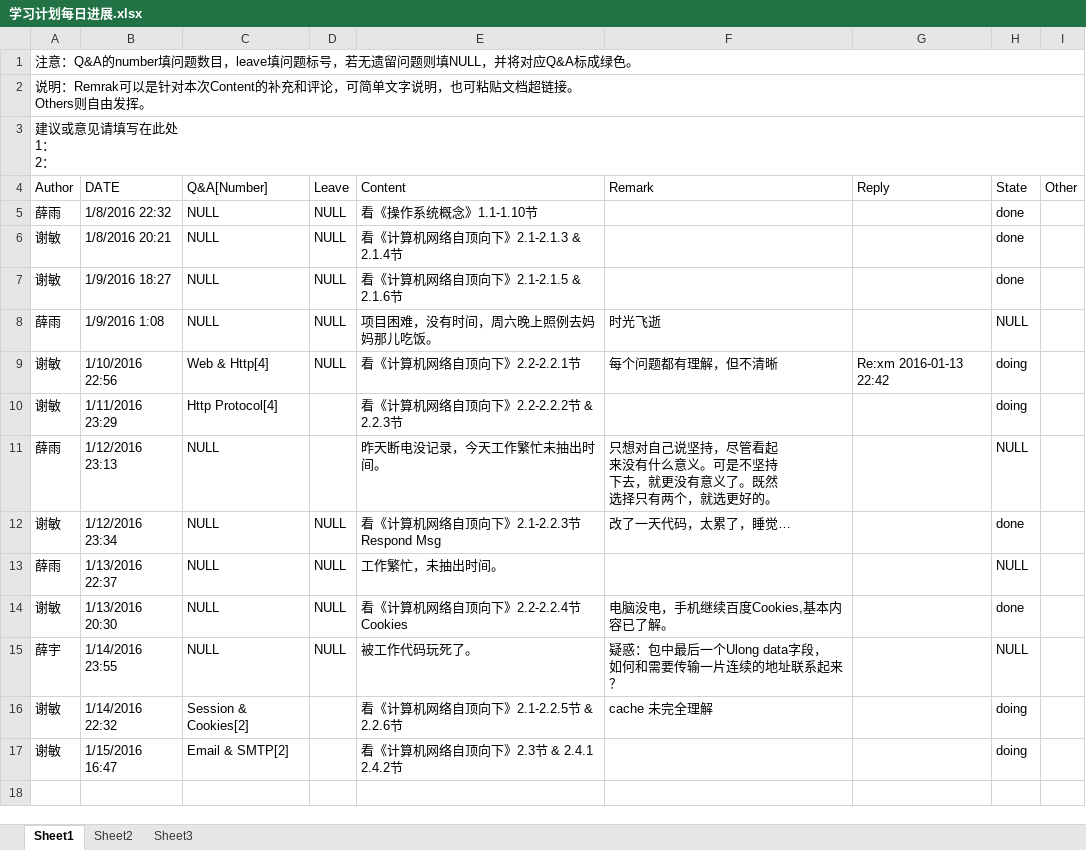
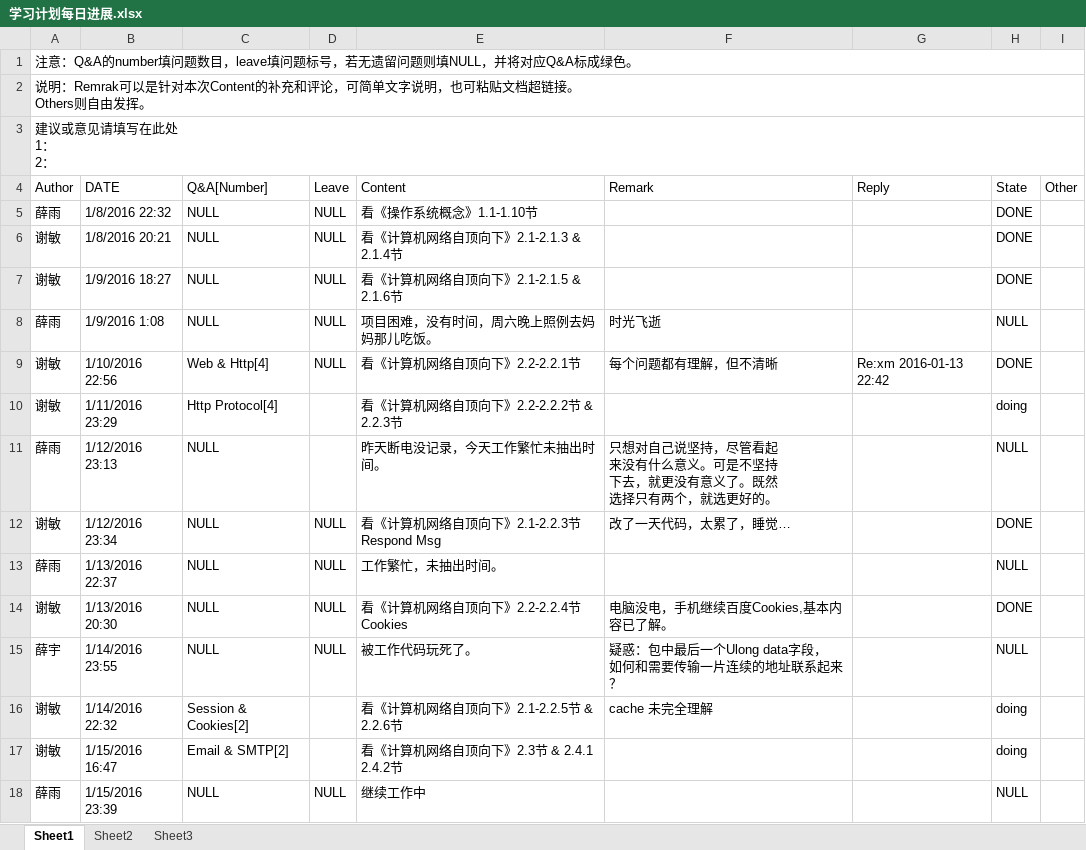
Before and after one commit to OOCC/PlanGIt, an Excel workbook: 学习计划每日进展.xlsx, sheet Sheet1, drawn as a sheet; values as stored, in another font and other column widths than the file's, no cell formats; the diff names each change by its address in the sheet, - before the commit and + after, or states it on an @@ line.

Commit message:
优化状态栏

```diff
--- a/学习计划每日进展.xlsx (sheet Sheet1)
+++ b/学习计划每日进展.xlsx (sheet Sheet1)
-H5:H7 (State): done
+H5:H7 (State): DONE
-H9 (State): doing
+H9 (State): DONE
-H12 (State): done
+H12 (State): DONE
-H14 (State): done
+H14 (State): DONE
+row 18: 薛雨 | 1/15/2016 23:39 | NULL | NULL | 继续工作中 |  |  | NULL
```
Also changed, not shown: cell formats.
